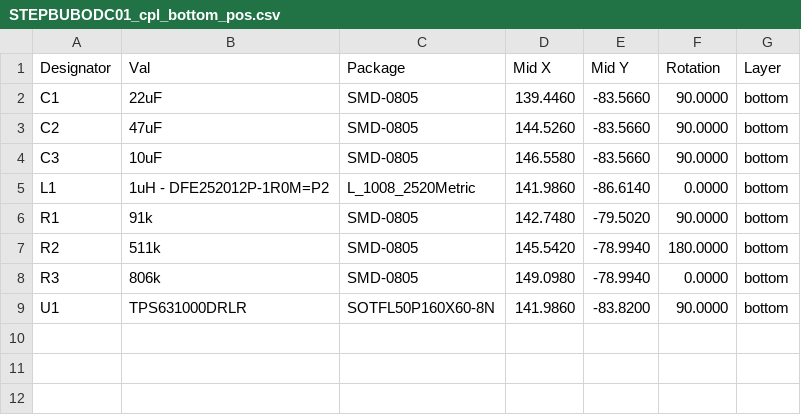
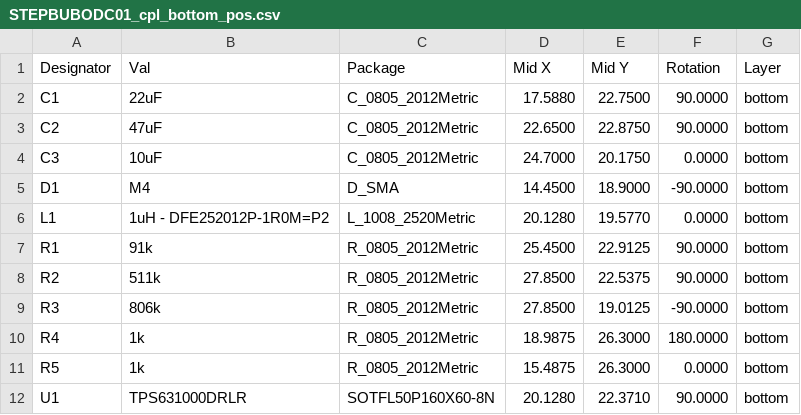
Before and after one commit to mlab-modules/STEPBUBODC01, a CSV file: hw/cam_profi/assembly/gerbers/PnP/STEPBUBODC01_cpl_bottom_pos.csv, drawn as a sheet.

```diff
--- a/hw/cam_profi/assembly/gerbers/PnP/STEPBUBODC01_cpl_bottom_pos.csv
+++ b/hw/cam_profi/assembly/gerbers/PnP/STEPBUBODC01_cpl_bottom_pos.csv
@@ -1,9 +1,12 @@
 Designator,Val,Package,Mid X,Mid Y,Rotation,Layer
-"C1","22uF","SMD-0805",139.4460,-83.5660,90.0000,bottom
-"C2","47uF","SMD-0805",144.5260,-83.5660,90.0000,bottom
-"C3","10uF","SMD-0805",146.5580,-83.5660,90.0000,bottom
-"L1","1uH - DFE252012P-1R0M=P2","L_1008_2520Metric",141.9860,-86.6140,0.0000,bottom
-"R1","91k","SMD-0805",142.7480,-79.5020,90.0000,bottom
-"R2","511k","SMD-0805",145.5420,-78.9940,180.0000,bottom
-"R3","806k","SMD-0805",149.0980,-78.9940,0.0000,bottom
-"U1","TPS631000DRLR","SOTFL50P160X60-8N",141.9860,-83.8200,90.0000,bottom
+"C1","22uF","C_0805_2012Metric",17.5880,22.7500,90.0000,bottom
+"C2","47uF","C_0805_2012Metric",22.6500,22.8750,90.0000,bottom
+"C3","10uF","C_0805_2012Metric",24.7000,20.1750,0.0000,bottom
+"D1","M4","D_SMA",14.4500,18.9000,-90.0000,bottom
+"L1","1uH - DFE252012P-1R0M=P2","L_1008_2520Metric",20.1280,19.5770,0.0000,bottom
+"R1","91k","R_0805_2012Metric",25.4500,22.9125,90.0000,bottom
+"R2","511k","R_0805_2012Metric",27.8500,22.5375,90.0000,bottom
+"R3","806k","R_0805_2012Metric",27.8500,19.0125,-90.0000,bottom
+"R4","1k","R_0805_2012Metric",18.9875,26.3000,180.0000,bottom
+"R5","1k","R_0805_2012Metric",15.4875,26.3000,0.0000,bottom
+"U1","TPS631000DRLR","SOTFL50P160X60-8N",20.1280,22.3710,90.0000,bottom
```
Also changed, not shown: hw/cam_profi/assembly/PnP/STEPBUBODC01_cpl_both_pos.csv, hw/cam_profi/assembly/STEPBUBODC01-bom.csv, 41 other files.
